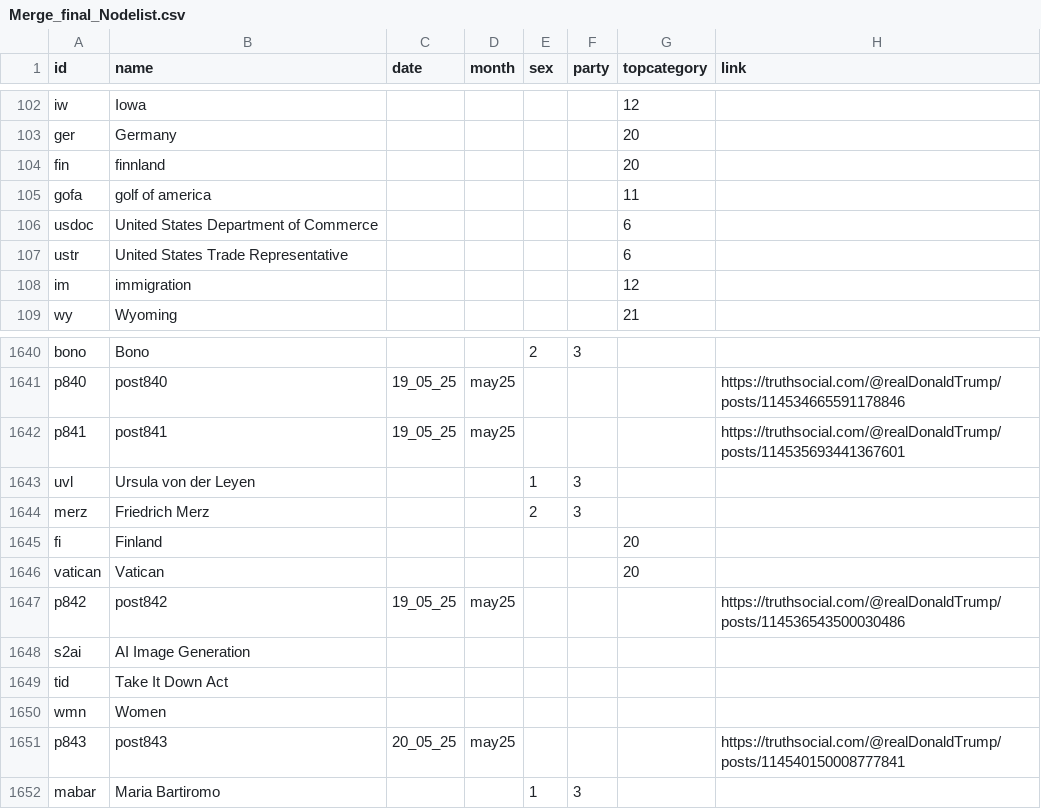
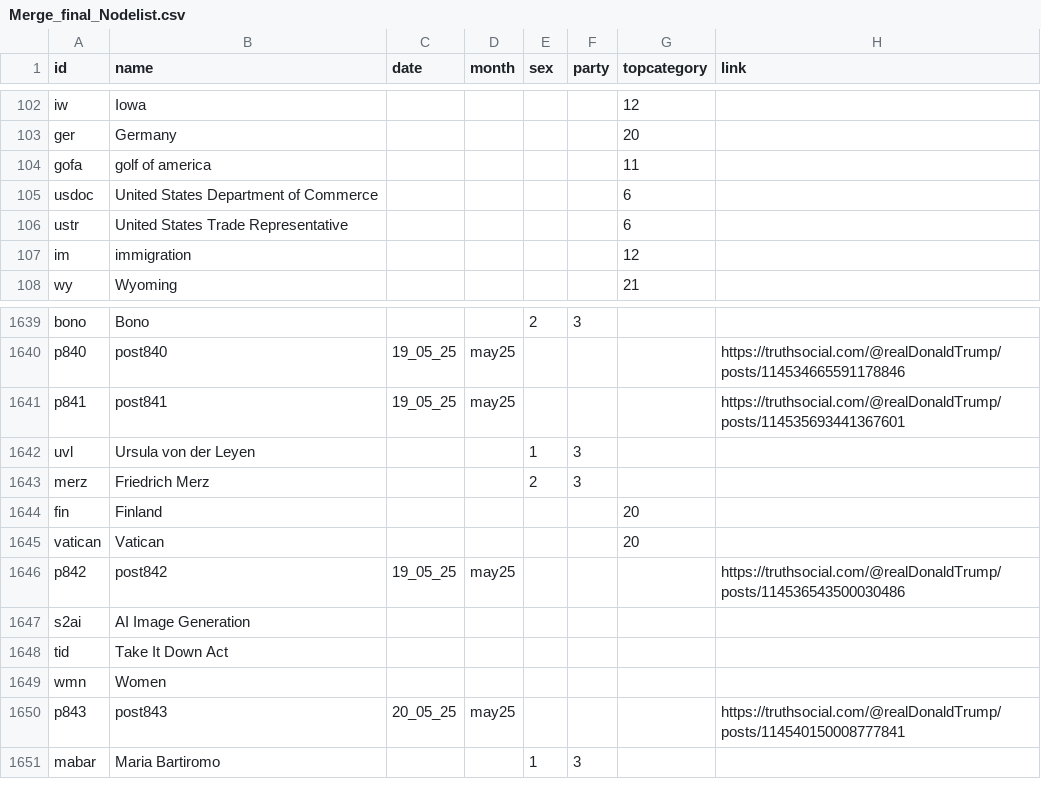
Before and after one commit to ninah113/SNA-Projekt_Trump-Truth-Social, a CSV file: Merge_final_Nodelist.csv, drawn as a sheet; only a part is shown, gaps mark what is left out.

```diff
--- a/Merge_final_Nodelist.csv
+++ b/Merge_final_Nodelist.csv
@@ -103,3 +103,2 @@ iw,Iowa,,,,,12,
 ger,Germany,,,,,20,
-fin,finnland,,,,,20,
 gofa,golf of america,,,,,11,
@@ -1644,3 +1643,3 @@ uvl,Ursula von der Leyen,,,1,3,,
 merz,Friedrich Merz,,,2,3,,
-fi,Finland,,,,,20,
+fin,Finland,,,,,20,
 vatican,Vatican,,,,,20,
```
Also changed, not shown: Merge_final_Edgelist.csv.
